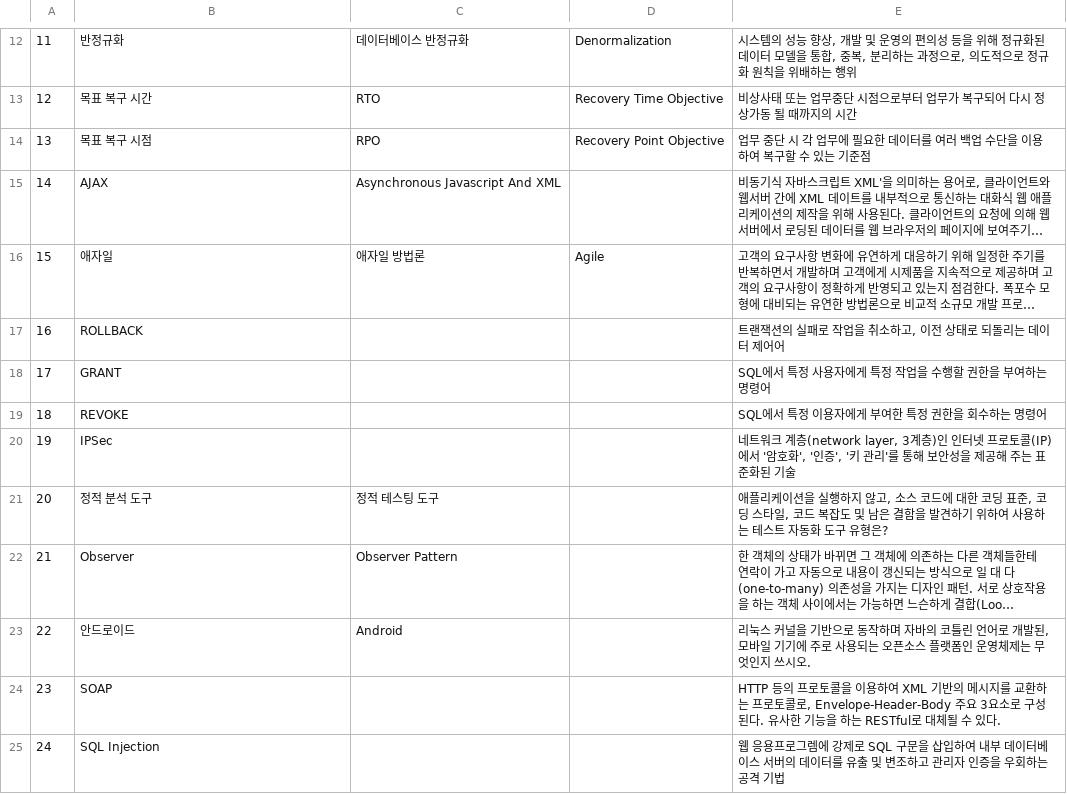
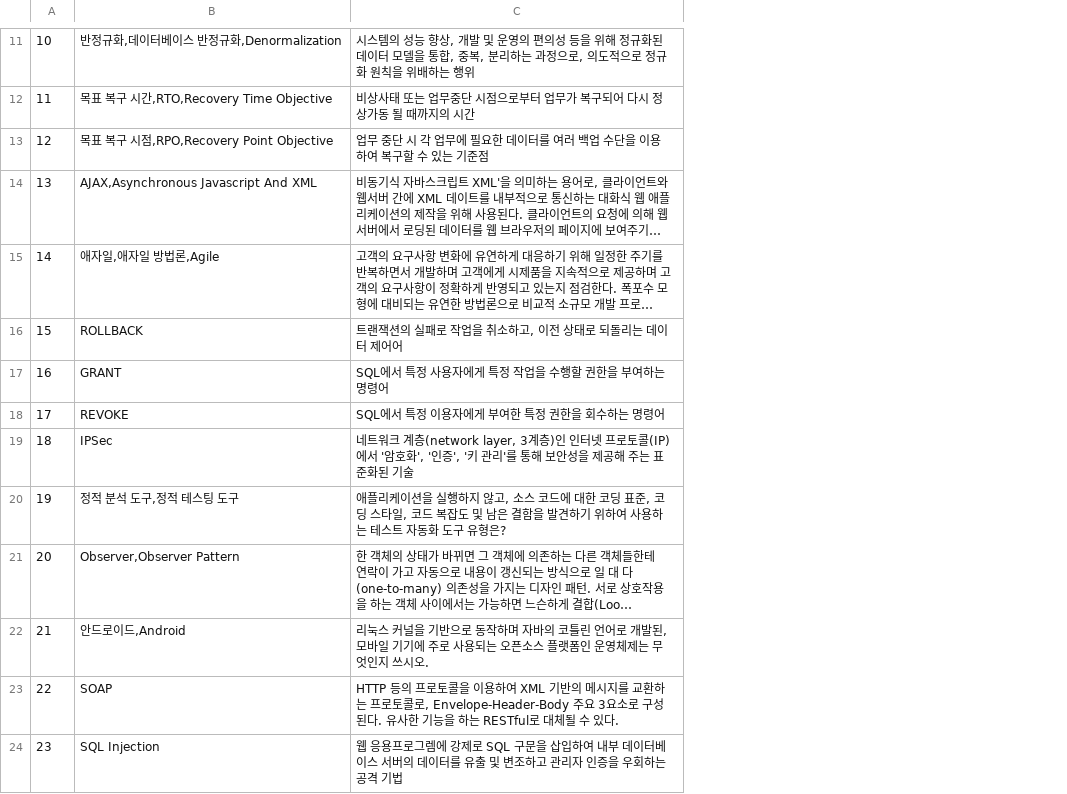
Before and after one commit to freelcove/jbcr_app, a TSV file: src/db/db_subjective.tsv, drawn as a sheet; only a part is shown, gaps mark what is left out; long unchanged cells end in …; removed rows and columns are numbered as before the commit, all else as after; the diff covers the shown part only; the diff names each change by its address in the sheet, - before the commit and + after, or states it on an @@ line.

Commit message:
history, subjective 업데이트

```diff
--- a/src/db/db_subjective.tsv
+++ b/src/db/db_subjective.tsv
-column C, rows 12-23: 데이터베이스 반정규화 | RTO | RPO | Asynchronous Javascript And XML | 애자일 방법론 |  |  |  |  | 정적 테스팅 도구 | Observer Pattern | Android
-column D, rows 12-16: Denormalization | Recovery Time Objective | Recovery Point Objective |  | Agile
@@ column A renumbered from row 1 down @@
-B11: 반정규화
+B11: 반정규화,데이터베이스 반정규화,Denormalization
-B12: 목표 복구 시간
+B12: 목표 복구 시간,RTO,Recovery Time Objective
-B13: 목표 복구 시점
+B13: 목표 복구 시점,RPO,Recovery Point Objective
-B14: AJAX
+B14: AJAX,Asynchronous Javascript And XML
-B15: 애자일
+B15: 애자일,애자일 방법론,Agile
-B20: 정적 분석 도구
+B20: 정적 분석 도구,정적 테스팅 도구
-B21: Observer
+B21: Observer,Observer Pattern
-B22: 안드로이드
+B22: 안드로이드,Android
```
Also changed, not shown: 1 added row, 7 removed rows and 45 edited cells elsewhere in this file, src/db/db_objective.tsv, 11 other files.
